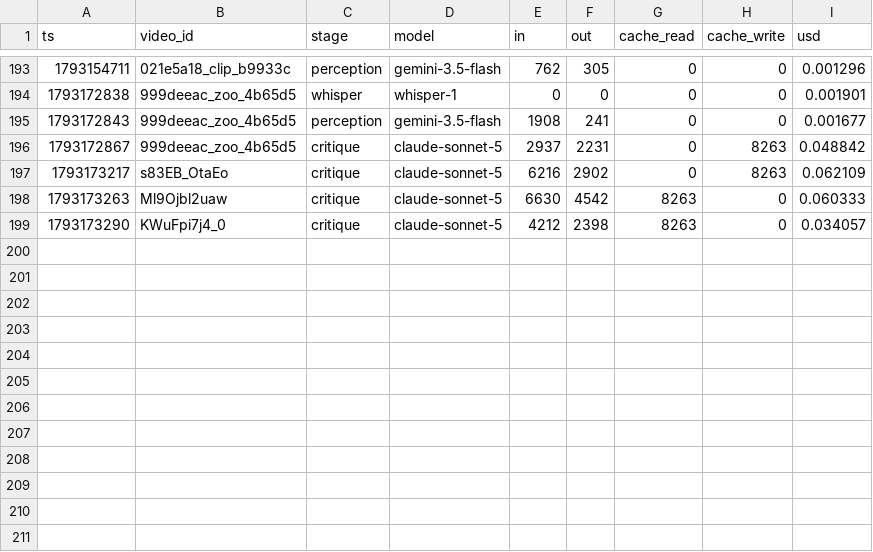
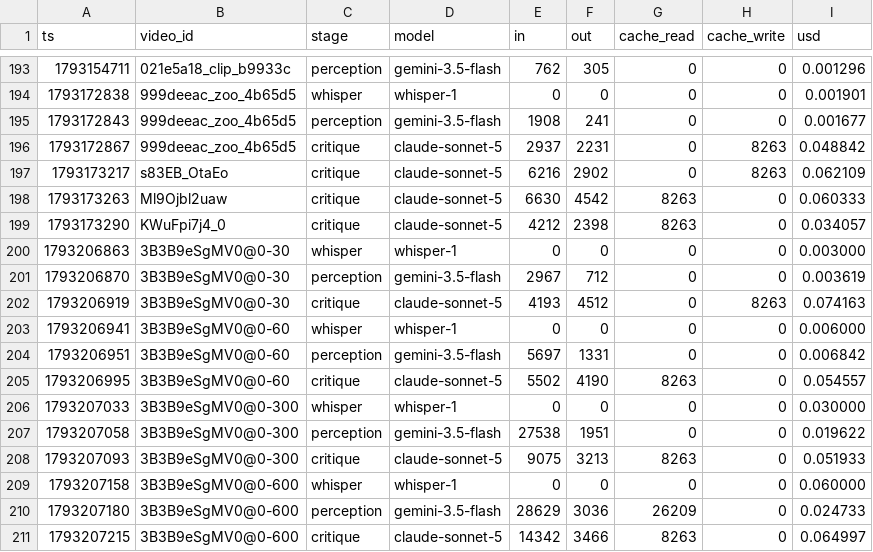
Before and after one commit to SujalPradhan/content-dna-analyzer, a CSV file: results/usage.csv, drawn as a sheet; only a part is shown, gaps mark what is left out; the diff names each change by its address in the sheet, - before the commit and + after, or states it on an @@ line.

```diff
--- a/results/usage.csv
+++ b/results/usage.csv
+row 200: 1793206863 | 3B3B9eSgMV0@0-30 | whisper | whisper-1 | 0 | 0 | 0 | 0 | 0.003000
+row 201: 1793206870 | 3B3B9eSgMV0@0-30 | perception | gemini-3.5-flash | 2967 | 712 | 0 | 0 | 0.003619
+row 202: 1793206919 | 3B3B9eSgMV0@0-30 | critique | claude-sonnet-5 | 4193 | 4512 | 0 | 8263 | 0.074163
+row 203: 1793206941 | 3B3B9eSgMV0@0-60 | whisper | whisper-1 | 0 | 0 | 0 | 0 | 0.006000
+row 204: 1793206951 | 3B3B9eSgMV0@0-60 | perception | gemini-3.5-flash | 5697 | 1331 | 0 | 0 | 0.006842
+row 205: 1793206995 | 3B3B9eSgMV0@0-60 | critique | claude-sonnet-5 | 5502 | 4190 | 8263 | 0 | 0.054557
+row 206: 1793207033 | 3B3B9eSgMV0@0-300 | whisper | whisper-1 | 0 | 0 | 0 | 0 | 0.030000
+row 207: 1793207058 | 3B3B9eSgMV0@0-300 | perception | gemini-3.5-flash | 27538 | 1951 | 0 | 0 | 0.019622
+row 208: 1793207093 | 3B3B9eSgMV0@0-300 | critique | claude-sonnet-5 | 9075 | 3213 | 8263 | 0 | 0.051933
+row 209: 1793207158 | 3B3B9eSgMV0@0-600 | whisper | whisper-1 | 0 | 0 | 0 | 0 | 0.060000
+row 210: 1793207180 | 3B3B9eSgMV0@0-600 | perception | gemini-3.5-flash | 28629 | 3036 | 26209 | 0 | 0.024733
+row 211: 1793207215 | 3B3B9eSgMV0@0-600 | critique | claude-sonnet-5 | 14342 | 3466 | 8263 | 0 | 0.064997
```
Also changed, not shown: 9 other files.
